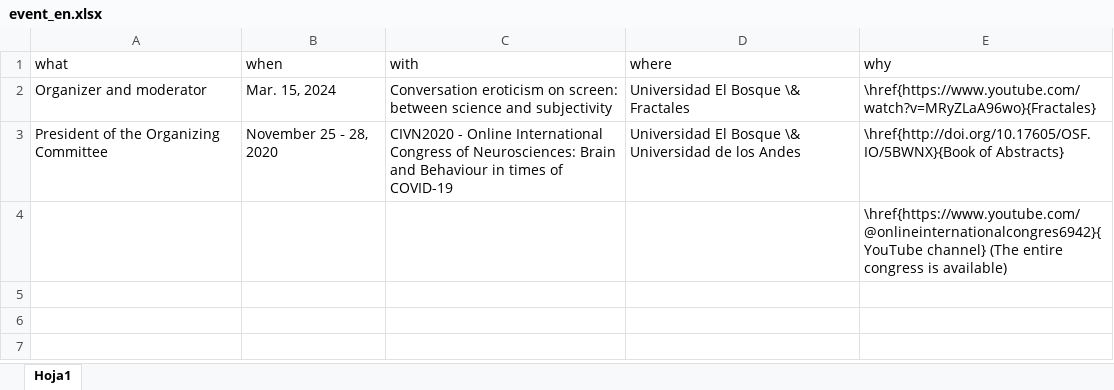
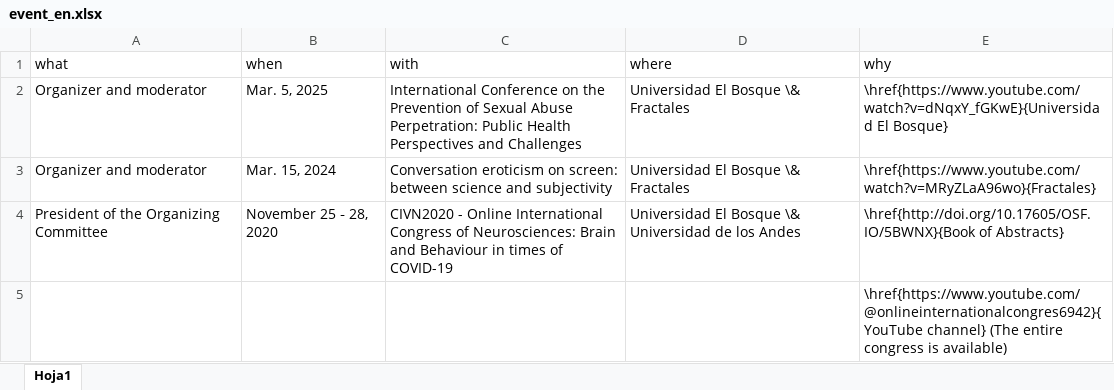
Before and after one commit to JDLeongomez/Mile_CV, an Excel workbook: data/event_en.xlsx, sheet Hoja1, drawn as a sheet; values as stored, in another font and other column widths than the file's, no borders; the diff names each change by its address in the sheet, - before the commit and + after, or states it on an @@ line.

```diff
--- a/data/event_en.xlsx (sheet Hoja1)
+++ b/data/event_en.xlsx (sheet Hoja1)
+row 2: Organizer and moderator | Mar. 5, 2025 | International Conference on the Prevention of Sexual Abuse Perpetration: Public Health Perspectives and Challenges | Universidad El Bosque \& Fractales | \href{https://www.youtube.com/watch?v=dNqxY_fGKwE}{Universidad El Bosque}
```
Also changed, not shown: data/event_es.xlsx, data/grant_en.xlsx, 13 other files.
